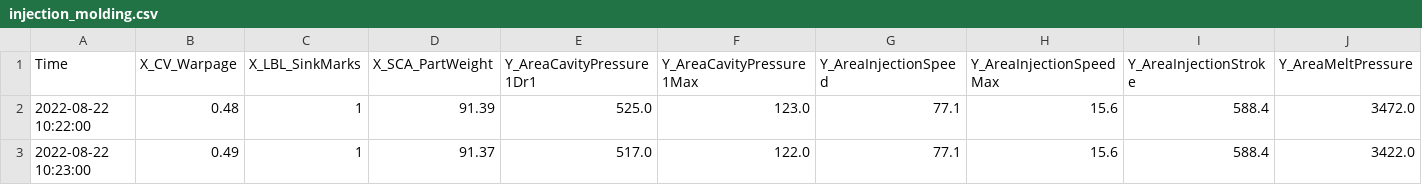
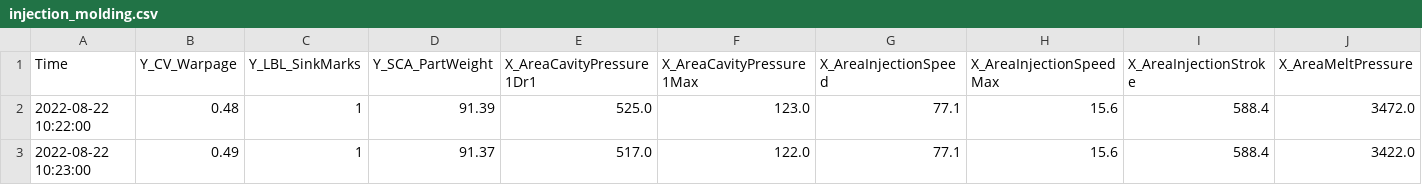
Before and after one commit to cslab-hub/DataAnalytics_Diplast, a CSV file: data/injection_molding.csv, drawn as a sheet; only a part is shown; the diff covers the shown part only; the diff names each change by its address in the sheet, - before the commit and + after, or states it on an @@ line.

```diff
--- a/data/injection_molding.csv
+++ b/data/injection_molding.csv
-B1: X_CV_Warpage
+B1: Y_CV_Warpage
-C1: X_LBL_SinkMarks
+C1: Y_LBL_SinkMarks
-D1: X_SCA_PartWeight
+D1: Y_SCA_PartWeight
-E1: Y_AreaCavityPressure1Dr1
+E1: X_AreaCavityPressure1Dr1
-F1: Y_AreaCavityPressure1Max
+F1: X_AreaCavityPressure1Max
-G1: Y_AreaInjectionSpeed
+G1: X_AreaInjectionSpeed
-H1: Y_AreaInjectionSpeedMax
+H1: X_AreaInjectionSpeedMax
-I1: Y_AreaInjectionStroke
+I1: X_AreaInjectionStroke
-J1: Y_AreaMeltPressure
+J1: X_AreaMeltPressure
```
Also changed, not shown: 32 edited cells elsewhere in this file, 1 other file.
